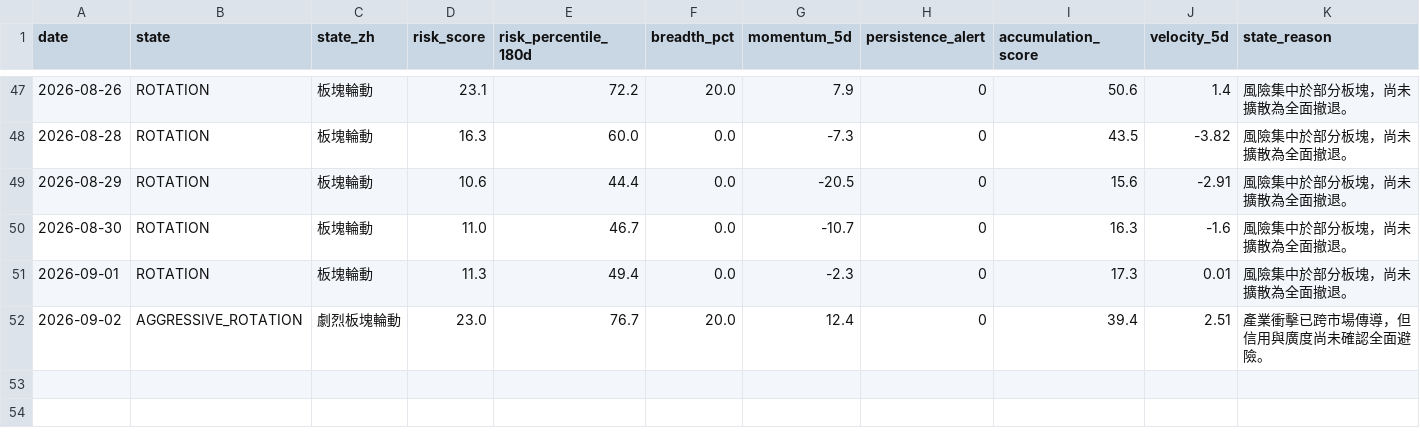
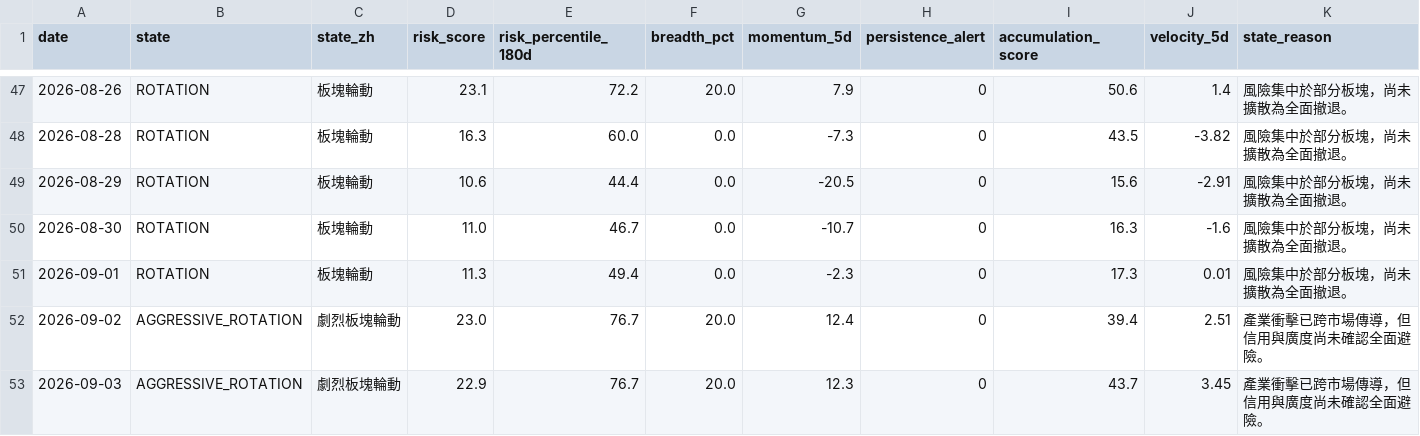
Before and after one commit to stutjeff/pios-capital-flow-engine, a CSV file: data/market_state_history_180d.csv, drawn as a sheet; only a part is shown, gaps mark what is left out.

```diff
--- a/data/market_state_history_180d.csv
+++ b/data/market_state_history_180d.csv
@@ -52 +52,2 @@ date,state,state_zh,risk_score,risk_percentile_180d,breadth_pct,momentum_5d,pers
 2026-09-02,AGGRESSIVE_ROTATION,劇烈板塊輪動,23.0,76.7,20.0,12.4,0,39.4,2.51,產業衝擊已跨市場傳導，但信用與廣度尚未確認全面避險。
+2026-09-03,AGGRESSIVE_ROTATION,劇烈板塊輪動,22.9,76.7,20.0,12.3,0,43.7,3.45,產業衝擊已跨市場傳導，但信用與廣度尚未確認全面避險。
```
Also changed, not shown: data/capital_flow_timeseries_180d.csv, data/factor_analysis.csv, 3 other files.
